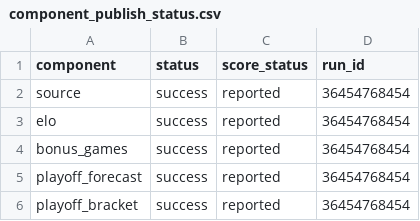
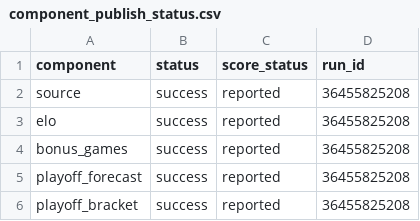
Before and after one commit to TheMathNinja/FAFL-GM-Dashboard, a CSV file: data/component_publish_status.csv, drawn as a sheet.

```diff
--- a/data/component_publish_status.csv
+++ b/data/component_publish_status.csv
@@ -1,6 +1,6 @@
 component,status,score_status,run_id
-source,success,reported,36454768454
-elo,success,reported,36454768454
-bonus_games,success,reported,36454768454
-playoff_forecast,success,reported,36454768454
-playoff_bracket,success,reported,36454768454
+source,success,reported,36455825208
+elo,success,reported,36455825208
+bonus_games,success,reported,36455825208
+playoff_forecast,success,reported,36455825208
+playoff_bracket,success,reported,36455825208
```
Also changed, not shown: 5 other files.
